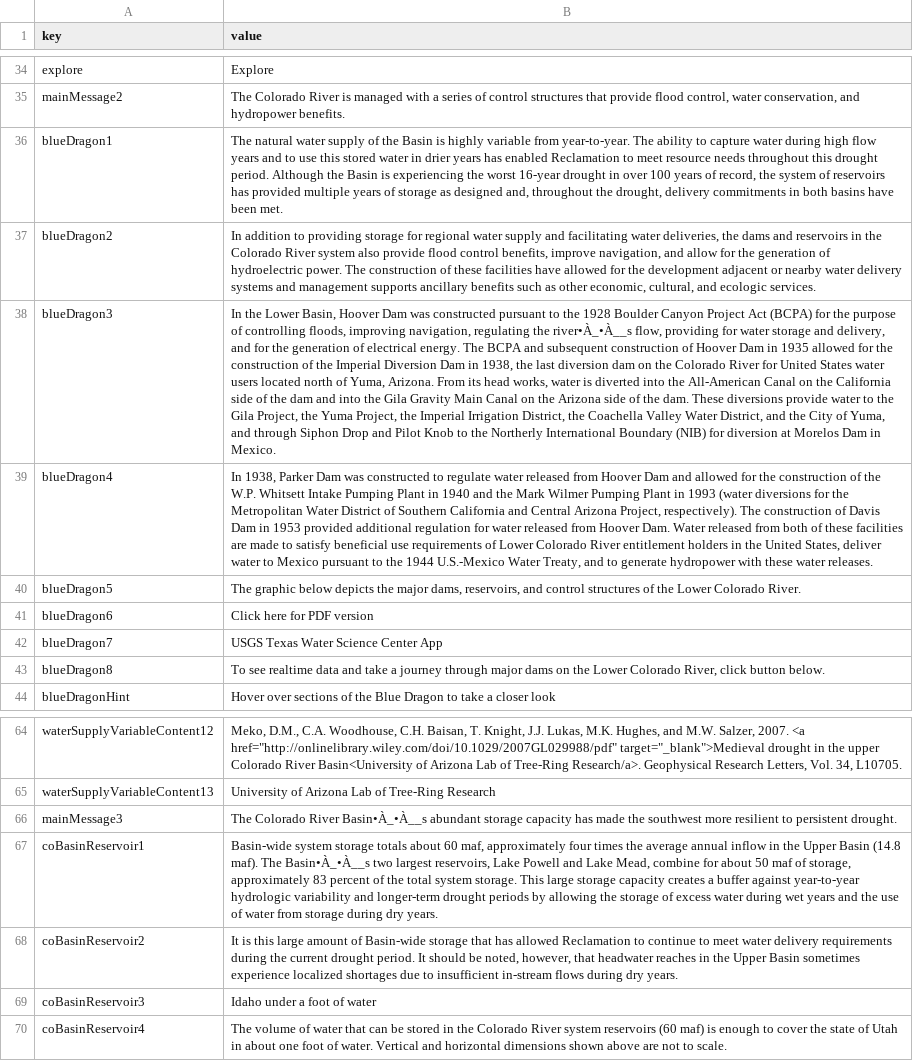
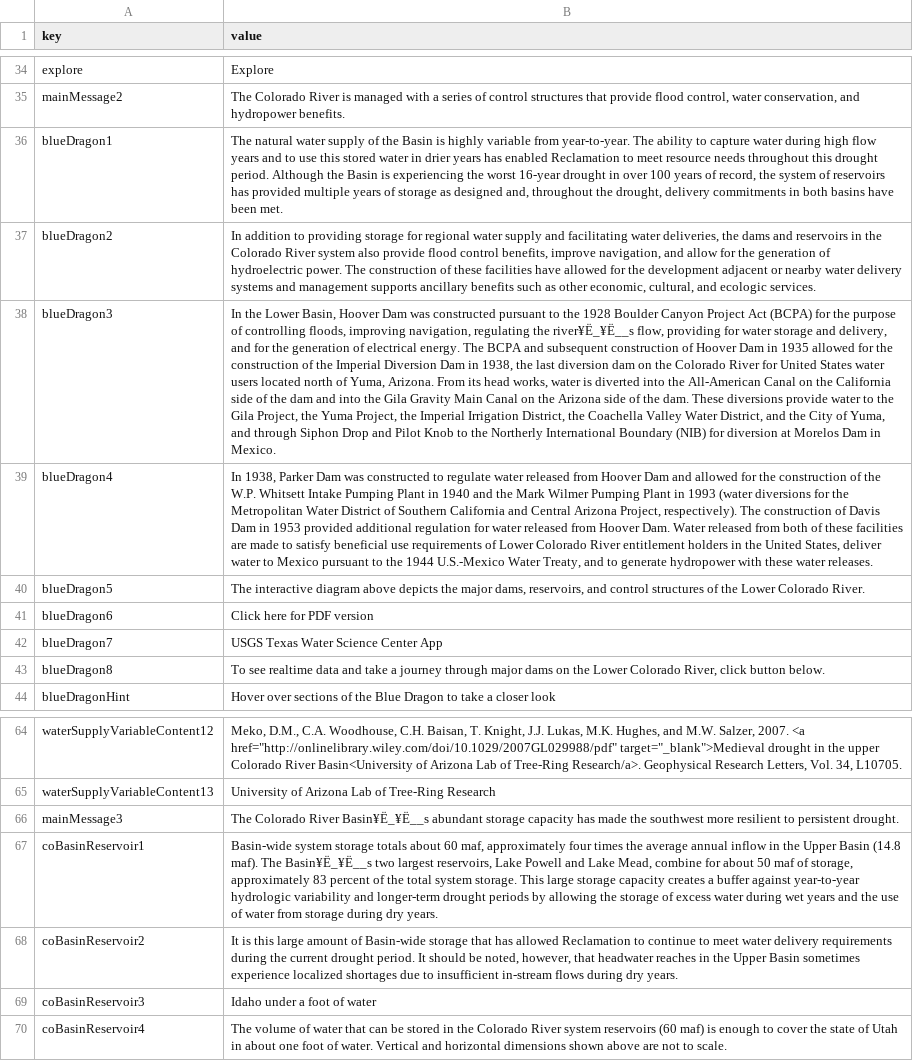
Before and after one commit to DOI-USGS/OWDI-Lower-Colorado-Drought-Vis, a TSV file: src_data/full_text.tsv, drawn as a sheet; only a part is shown, gaps mark what is left out; the diff covers the shown part only; the diff names each change by its address in the sheet, - before the commit and + after, or states it on an @@ line.

```diff
--- a/src_data/full_text.tsv
+++ b/src_data/full_text.tsv
-B38 (value): …regulating the river•À_•À__s flow, providing…
+B38 (value): …regulating the river¥Ë_¥Ë__s flow, providing…
-B40 (value): The graphic below depicts the…
+B40 (value): The interactive diagram above depicts the…
-B66 (value): …Colorado River Basin•À_•À__s abundant storage…
+B66 (value): …Colorado River Basin¥Ë_¥Ë__s abundant storage…
-B67 (value): …maf). The Basin•À_•À__s two largest…
+B67 (value): …maf). The Basin¥Ë_¥Ë__s two largest…
```
Also changed, not shown: 28 edited cells elsewhere in this file, 2 other files.
